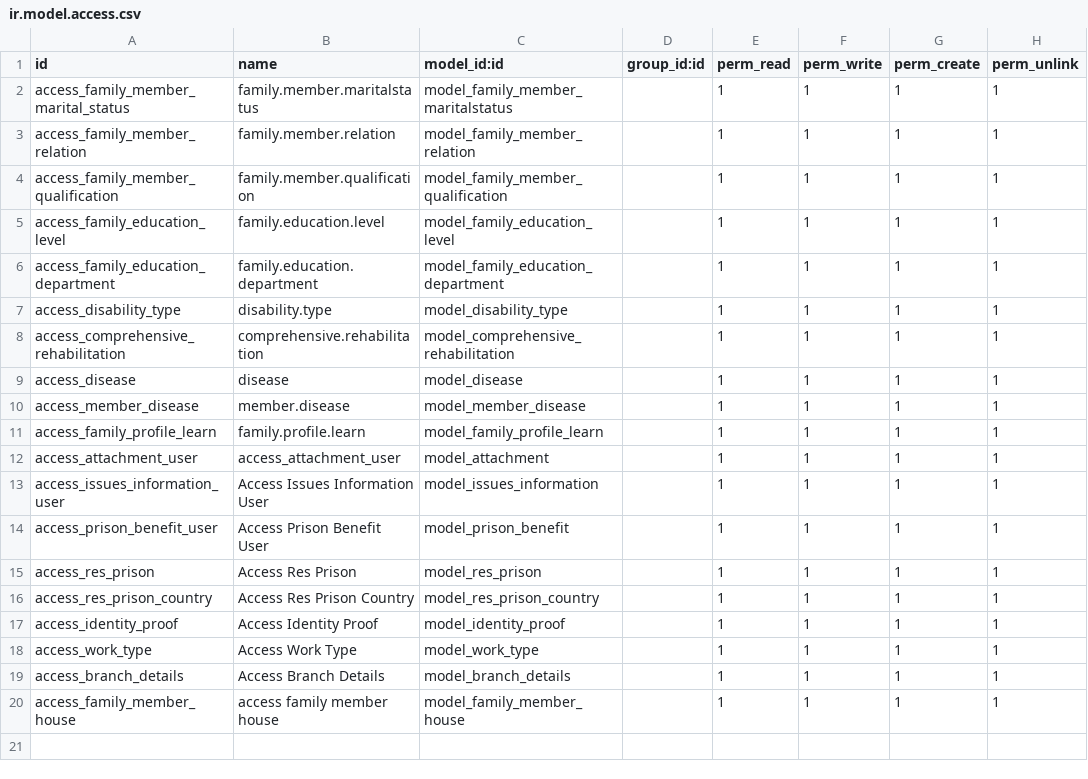
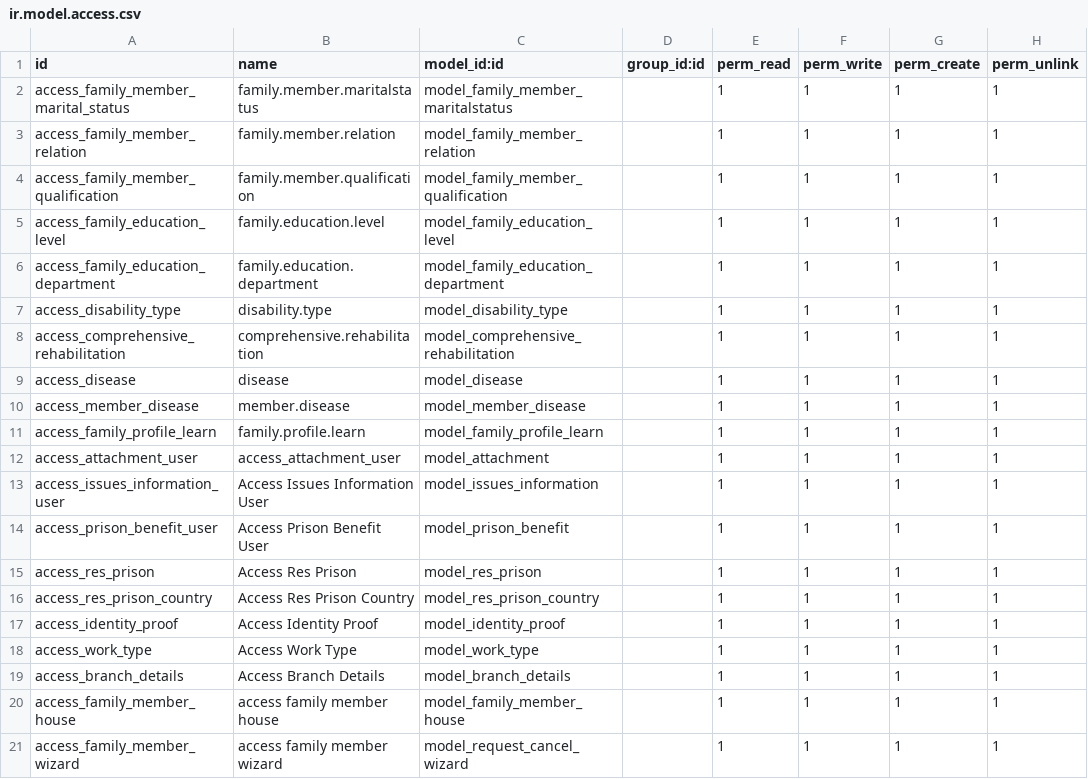
Before and after one commit to bayan4nas/odex25, a CSV file: odex25_ensan/trahum_benefits/security/ir.model.access.csv, drawn as a sheet; the diff names each change by its address in the sheet, - before the commit and + after, or states it on an @@ line.

```diff
--- a/odex25_ensan/trahum_benefits/security/ir.model.access.csv
+++ b/odex25_ensan/trahum_benefits/security/ir.model.access.csv
+row 21: access_family_member_wizard | access family member wizard | model_request_cancel_wizard |  | 1 | 1 | 1 | 1
```
Also changed, not shown: 8 other files.
